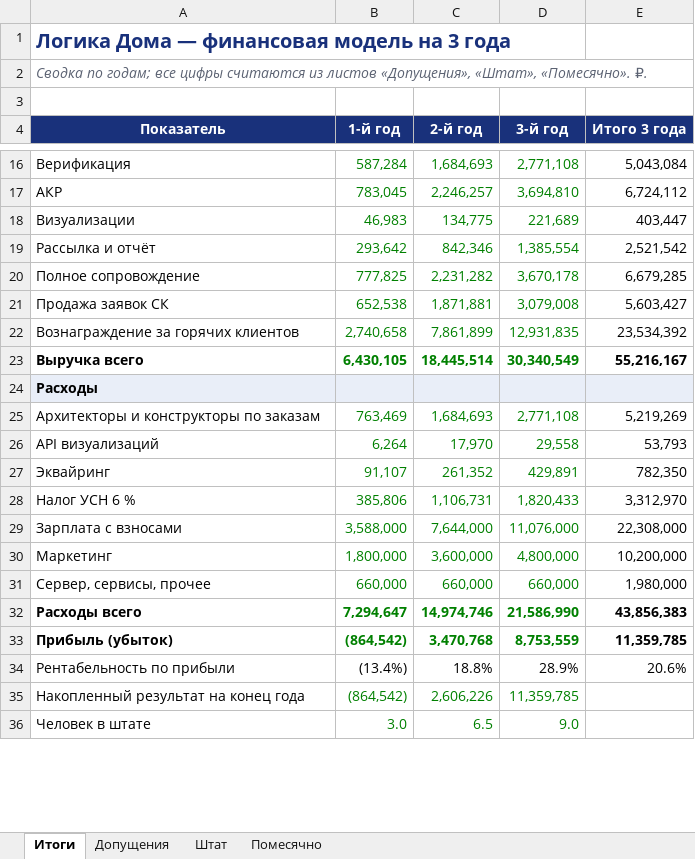
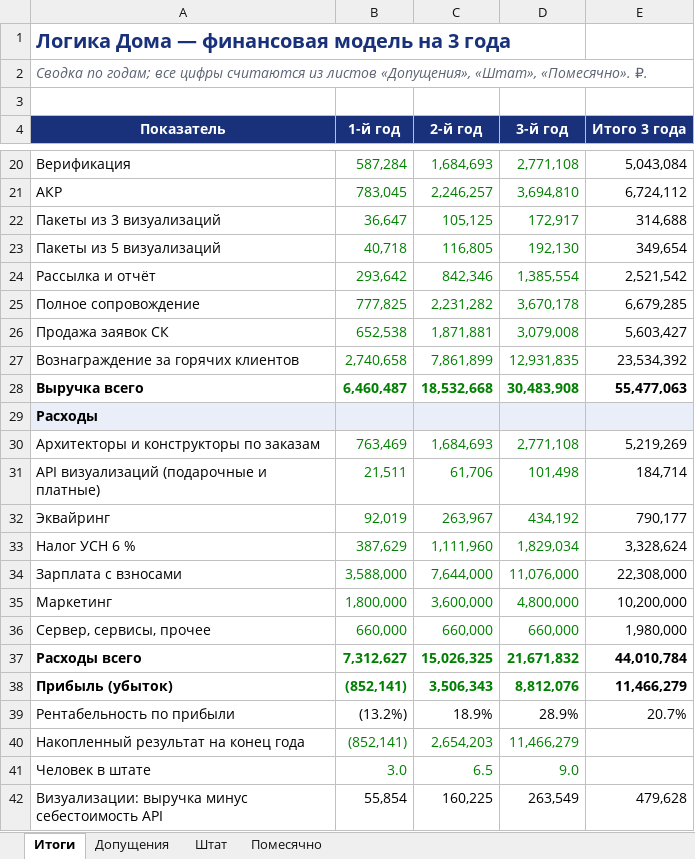
Before and after one commit to konsultmarket59-tech/vi, an Excel workbook: biz/finmodel-logika-doma.xlsx, sheet Итоги, drawn as a sheet; only a part is shown, gaps mark what is left out; values as stored, in another font and other column widths than the file's, no borders; removed rows and columns are numbered as before the commit, all else as after; the diff covers the shown part only; the diff names each change by its address in the sheet, - before the commit and + after, or states it on an @@ line.

```diff
--- a/biz/finmodel-logika-doma.xlsx (sheet Итоги)
+++ b/biz/finmodel-logika-doma.xlsx (sheet Итоги)
-row 18: Визуализации | 46,983 | 134,775 | 221,689 | 403,447
+row 22: Пакеты из 3 визуализаций | 36,647 | 105,125 | 172,917 | 314,688
+row 23: Пакеты из 5 визуализаций | 40,718 | 116,805 | 192,130 | 349,654
-B28 (1-й год): 6,430,105
+B28 (1-й год): 6,460,487
-C28 (2-й год): 18,445,514
+C28 (2-й год): 18,532,668
-D28 (3-й год): 30,340,549
+D28 (3-й год): 30,483,908
-E28 (Итого 3 года): 55,216,167
+E28 (Итого 3 года): 55,477,063
-row 26: API визуализаций | 6,264 | 17,970 | 29,558 | 53,793
+row 31: API визуализаций (подарочные и платные) | 21,511 | 61,706 | 101,498 | 184,714
-B32 (1-й год): 91,107
+B32 (1-й год): 92,019
-C32 (2-й год): 261,352
+C32 (2-й год): 263,967
-D32 (3-й год): 429,891
+D32 (3-й год): 434,192
-E32 (Итого 3 года): 782,350
+E32 (Итого 3 года): 790,177
-B33 (1-й год): 385,806
+B33 (1-й год): 387,629
-C33 (2-й год): 1,106,731
+C33 (2-й год): 1,111,960
-D33 (3-й год): 1,820,433
+D33 (3-й год): 1,829,034
-E33 (Итого 3 года): 3,312,970
+E33 (Итого 3 года): 3,328,624
-B37 (1-й год): 7,294,647
+B37 (1-й год): 7,312,627
-C37 (2-й год): 14,974,746
+C37 (2-й год): 15,026,325
-D37 (3-й год): 21,586,990
+D37 (3-й год): 21,671,832
-E37 (Итого 3 года): 43,856,383
+E37 (Итого 3 года): 44,010,784
-B38 (1-й год): (864,542)
+B38 (1-й год): (852,141)
-C38 (2-й год): 3,470,768
+C38 (2-й год): 3,506,343
-D38 (3-й год): 8,753,559
+D38 (3-й год): 8,812,076
-E38 (Итого 3 года): 11,359,785
+E38 (Итого 3 года): 11,466,279
-B39 (1-й год): (13.4%)
+B39 (1-й год): (13.2%)
-C39 (2-й год): 18.8%
+C39 (2-й год): 18.9%
-E39 (Итого 3 года): 20.6%
+E39 (Итого 3 года): 20.7%
-B40 (1-й год): (864,542)
+B40 (1-й год): (852,141)
-C40 (2-й год): 2,606,226
+C40 (2-й год): 2,654,203
-D40 (3-й год): 11,359,785
+D40 (3-й год): 11,466,279
+row 42: Визуализации: выручка минус себестоимость API | 55,854 | 160,225 | 263,549 | 479,628
```
Also changed, not shown: 5 added rows and 3 edited cells elsewhere in this sheet, sheet Помесячно, sheet Допущения, formulas that keep their value, 11 other files.
